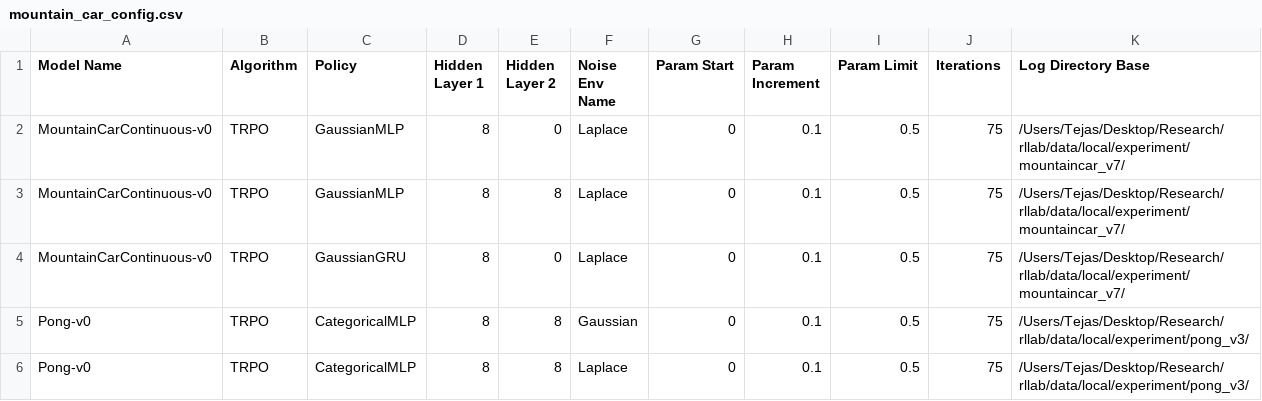
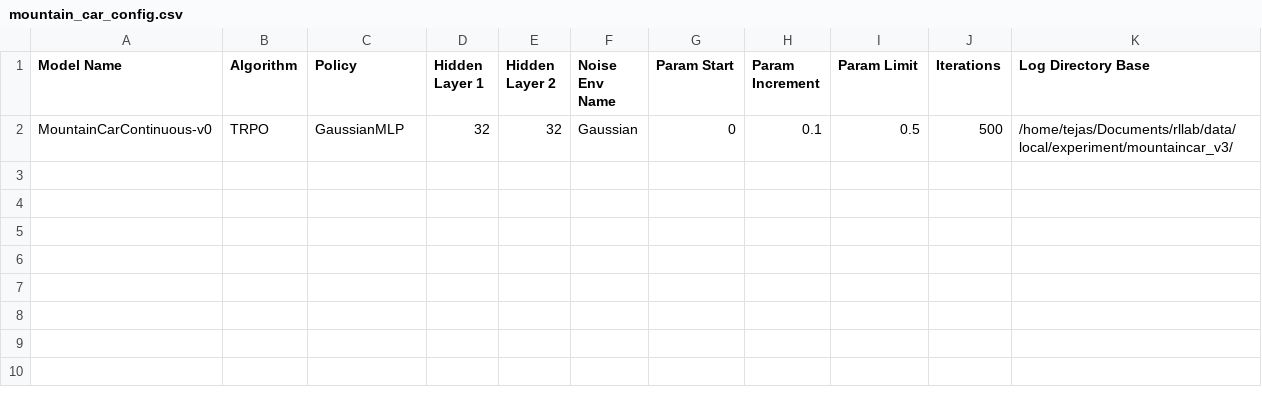
Before and after one commit to tejaskannan/rllab, a CSV file: examples/configs/mountain_car_config.csv, drawn as a sheet.

Commit message:
Added configs, updated plotting

```diff
--- a/examples/configs/mountain_car_config.csv
+++ b/examples/configs/mountain_car_config.csv
@@ -1,6 +1,2 @@
 Model Name,Algorithm,Policy,Hidden Layer 1,Hidden Layer 2,Noise Env Name,Param Start,Param Increment,Param Limit,Iterations,Log Directory Base
-MountainCarContinuous-v0,TRPO,GaussianMLP,8,0,Laplace,0,0.1,0.5,75,/Users/Tejas/Desktop/Research/rllab/data/local/experiment/mountaincar_v7/
-MountainCarContinuous-v0,TRPO,GaussianMLP,8,8,Laplace,0,0.1,0.5,75,/Users/Tejas/Desktop/Research/rllab/data/local/experiment/mountaincar_v7/
-MountainCarContinuous-v0,TRPO,GaussianGRU,8,0,Laplace,0,0.1,0.5,75,/Users/Tejas/Desktop/Research/rllab/data/local/experiment/mountaincar_v7/
-Pong-v0,TRPO,CategoricalMLP,8,8,Gaussian,0,0.1,0.5,75,/Users/Tejas/Desktop/Research/rllab/data/local/experiment/pong_v3/
-Pong-v0,TRPO,CategoricalMLP,8,8,Laplace,0,0.1,0.5,75,/Users/Tejas/Desktop/Research/rllab/data/local/experiment/pong_v3/
+MountainCarContinuous-v0,TRPO,GaussianMLP,32,32,Gaussian,0,0.1,0.5,500,/home/tejas/Documents/rllab/data/local/experiment/mountaincar_v3/
```
Also changed, not shown: examples/configs/pendulum_32_trpo.csv, 11 other files.
